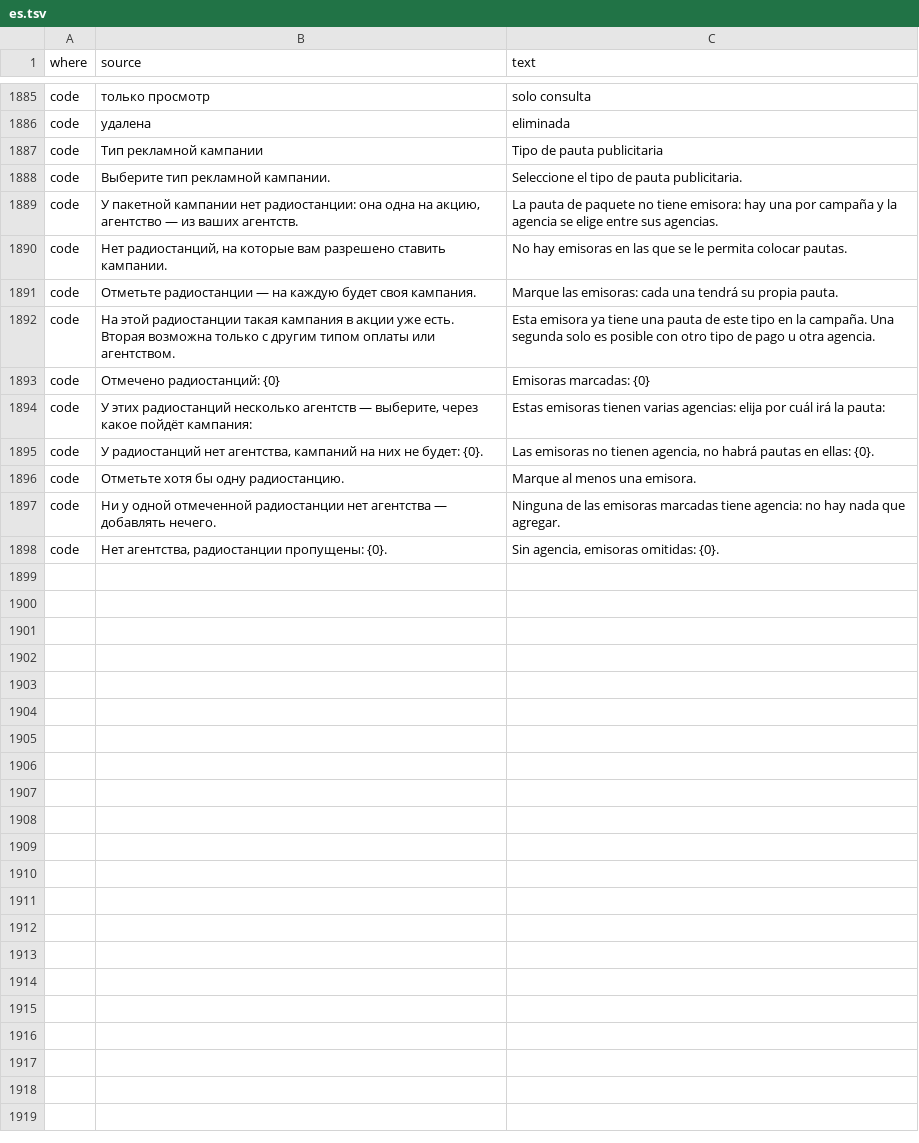
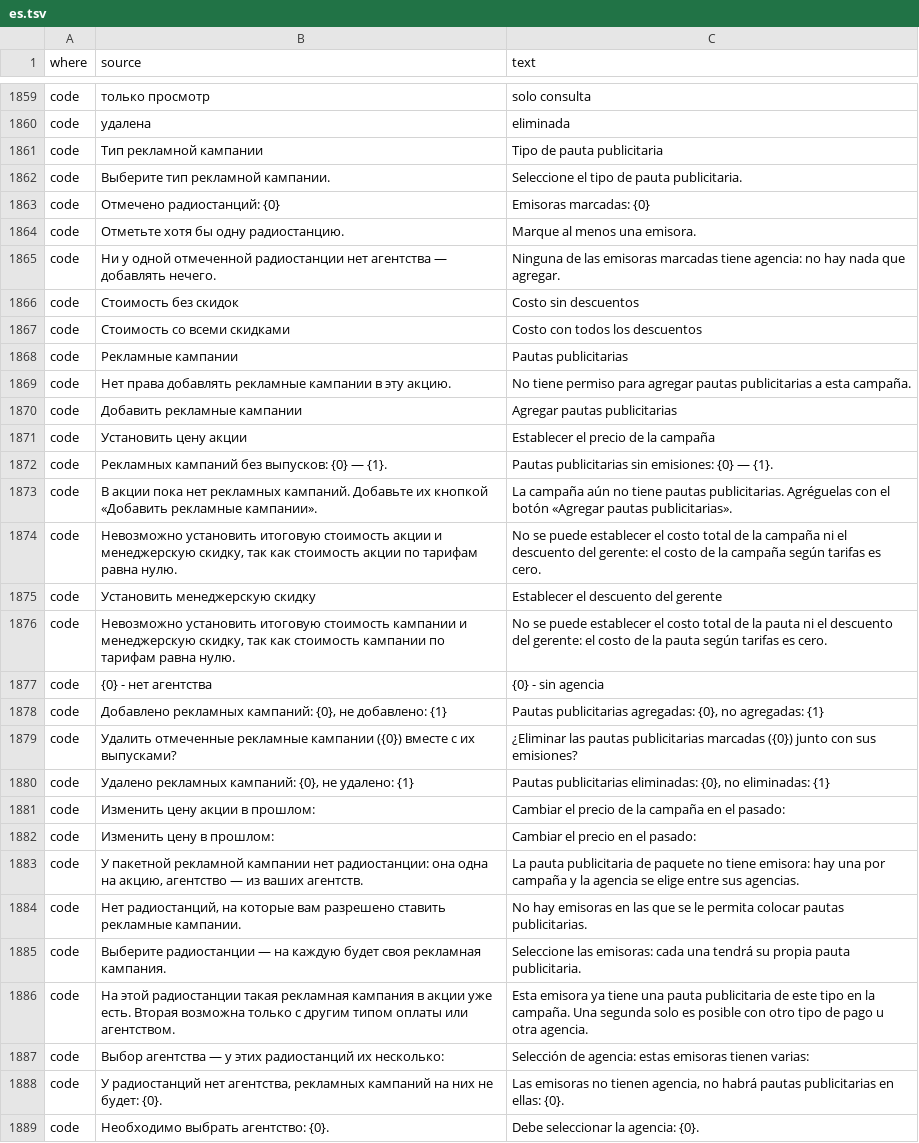
Before and after one commit to MikeFog/qd2, a TSV file: ArtvisDB/Scripts/i18n/es.tsv, drawn as a sheet; only a part is shown, gaps mark what is left out; the diff covers the shown part only.

```diff
--- a/ArtvisDB/Scripts/i18n/es.tsv
+++ b/ArtvisDB/Scripts/i18n/es.tsv
@@ -1888,11 +1862,28 @@ code	Тип рекламной кампании	Tipo de pauta publicitaria
 code	Выберите тип рекламной кампании.	Seleccione el tipo de pauta publicitaria.
-code	У пакетной кампании нет радиостанции: она одна на акцию, агентство — из ваших агентств.	La pauta de paquete no tiene emisora: hay una por campaña y la agencia se elige entre sus agencias.
-code	Нет радиостанций, на которые вам разрешено ставить кампании.	No hay emisoras en las que se le permita colocar pautas.
-code	Отметьте радиостанции — на каждую будет своя кампания.	Marque las emisoras: cada una tendrá su propia pauta.
-code	На этой радиостанции такая кампания в акции уже есть. Вторая возможна только с другим типом оплаты или агентством.	Esta emisora ya tiene una pauta de este tipo en la campaña. Una segunda solo es posible con otro tipo de pago u otra agencia.
 code	Отмечено радиостанций: {0}	Emisoras marcadas: {0}
-code	У этих радиостанций несколько агентств — выберите, через какое пойдёт кампания:	Estas emisoras tienen varias agencias: elija por cuál irá la pauta:
-code	У радиостанций нет агентства, кампаний на них не будет: {0}.	Las emisoras no tienen agencia, no habrá pautas en ellas: {0}.
 code	Отметьте хотя бы одну радиостанцию.	Marque al menos una emisora.
 code	Ни у одной отмеченной радиостанции нет агентства — добавлять нечего.	Ninguna de las emisoras marcadas tiene agencia: no hay nada que agregar.
-code	Нет агентства, радиостанции пропущены: {0}.	Sin agencia, emisoras omitidas: {0}.
+code	Стоимость без скидок	Costo sin descuentos
+code	Стоимость со всеми скидками	Costo con todos los descuentos
+code	Рекламные кампании	Pautas publicitarias
+code	Нет права добавлять рекламные кампании в эту акцию.	No tiene permiso para agregar pautas publicitarias a esta campaña.
+code	Добавить рекламные кампании	Agregar pautas publicitarias
+code	Установить цену акции	Establecer el precio de la campaña
+code	Рекламных кампаний без выпусков: {0} — {1}.	Pautas publicitarias sin emisiones: {0} — {1}.
+code	В акции пока нет рекламных кампаний. Добавьте их кнопкой «Добавить рекламные кампании».	La campaña aún no tiene pautas publicitarias. Agréguelas con el botón «Agregar pautas publicitarias».
+code	Невозможно установить итоговую стоимость акции и менеджерскую скидку, так как стоимость акции по тарифам равна нулю.	No se puede establecer el costo total de la campaña ni el descuento del gerente: el costo de la campaña según tarifas es cero.
+code	Установить менеджерскую скидку	Establecer el descuento del gerente
+code	Невозможно установить итоговую стоимость кампании и менеджерскую скидку, так как стоимость кампании по тарифам равна нулю.	No se puede establecer el costo total de la pauta ni el descuento del gerente: el costo de la pauta según tarifas es cero.
+code	{0} - нет агентства	{0} - sin agencia
+code	Добавлено рекламных кампаний: {0}, не добавлено: {1}	Pautas publicitarias agregadas: {0}, no agregadas: {1}
+code	Удалить отмеченные рекламные кампании ({0}) вместе с их выпусками?	¿Eliminar las pautas publicitarias marcadas ({0}) junto con sus emisiones?
+code	Удалено рекламных кампаний: {0}, не удалено: {1}	Pautas publicitarias eliminadas: {0}, no eliminadas: {1}
+code	Изменить цену акции в прошлом:	Cambiar el precio de la campaña en el pasado:
+code	Изменить цену в прошлом:	Cambiar el precio en el pasado:
+code	У пакетной рекламной кампании нет радиостанции: она одна на акцию, агентство — из ваших агентств.	La pauta publicitaria de paquete no tiene emisora: hay una por campaña y la agencia se elige entre sus agencias.
+code	Нет радиостанций, на которые вам разрешено ставить рекламные кампании.	No hay emisoras en las que se le permita colocar pautas publicitarias.
+code	Выберите радиостанции — на каждую будет своя рекламная кампания.	Seleccione las emisoras: cada una tendrá su propia pauta publicitaria.
+code	На этой радиостанции такая рекламная кампания в акции уже есть. Вторая возможна только с другим типом оплаты или агентством.	Esta emisora ya tiene una pauta publicitaria de este tipo en la campaña. Una segunda solo es posible con otro tipo de pago u otra agencia.
+code	Выбор агентства — у этих радиостанций их несколько:	Selección de agencia: estas emisoras tienen varias:
+code	У радиостанций нет агентства, рекламных кампаний на них не будет: {0}.	Las emisoras no tienen agencia, no habrá pautas publicitarias en ellas: {0}.
+code	Необходимо выбрать агентство: {0}.	Debe seleccionar la agencia: {0}.
```
Also changed, not shown: 25 removed rows and 1 moved row elsewhere in this file, 7 other files.
